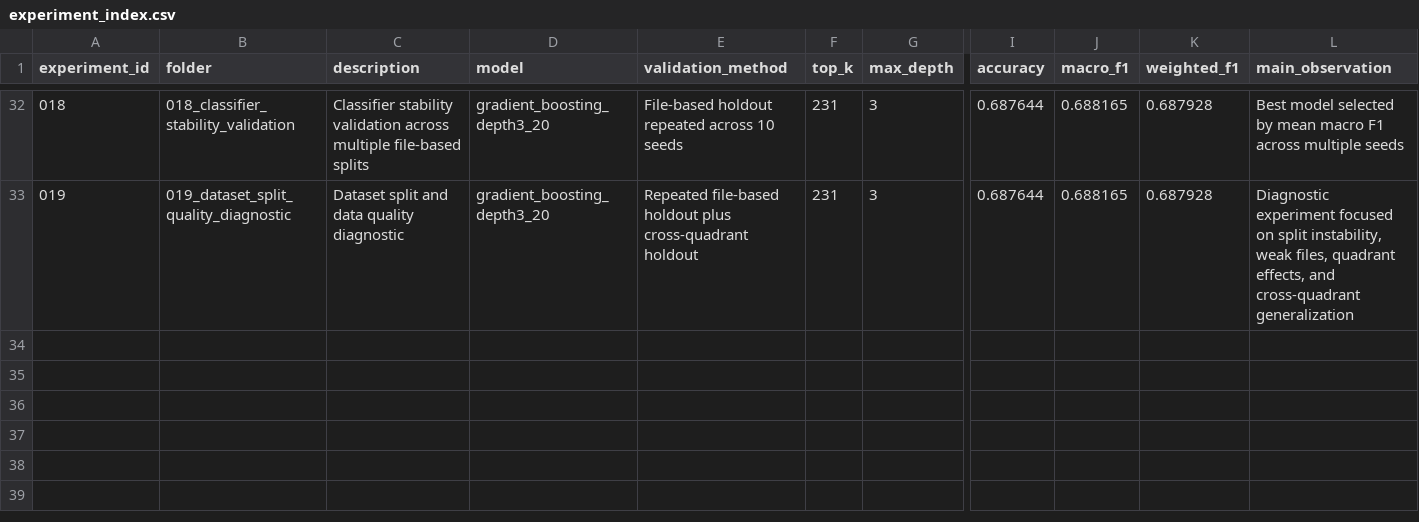
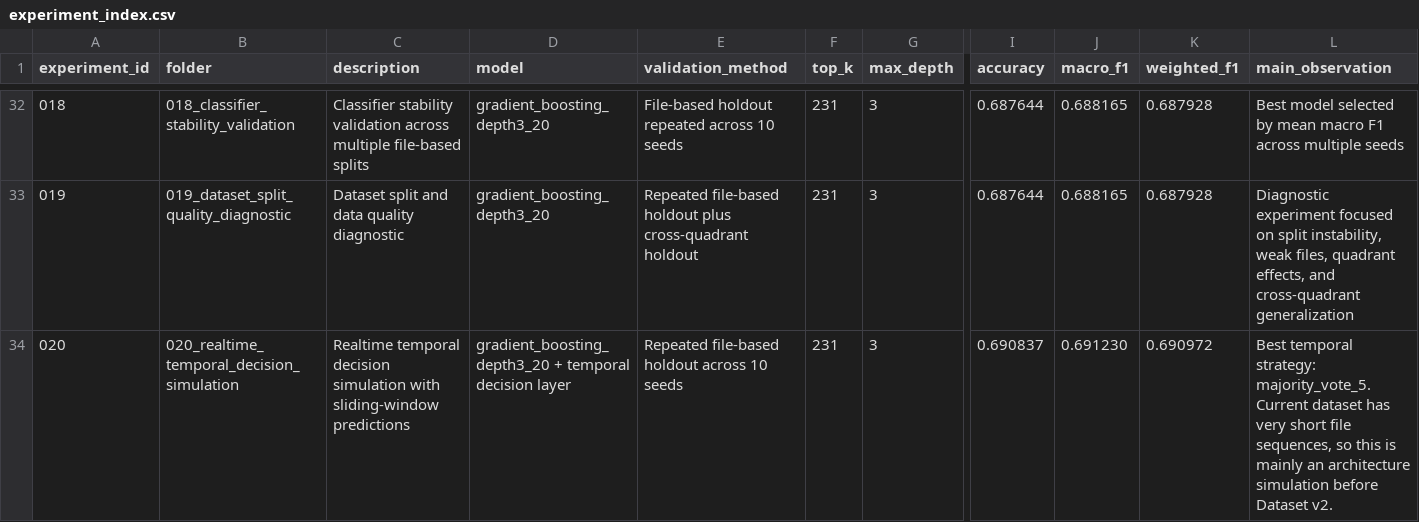
Before and after one commit to LucasBrazza/ESP32-S3_CSI_Wifi_Sensing, a CSV file: Tools/datasets/results/experiment_index.csv, drawn as a sheet; only a part is shown, gaps mark what is left out; rows hold the shown columns only; the diff names each change by its address in the sheet, - before the commit and + after, or states it on an @@ line.

Commit message:
experiment: simulate realtime temporal decision layer

```diff
--- a/Tools/datasets/results/experiment_index.csv
+++ b/Tools/datasets/results/experiment_index.csv
+row 34: 020 | 020_realtime_temporal_decision_simulation | Realtime temporal decision simulation with sliding-window predictions | gradient_boosting_depth3_20 + temporal decision layer | Repeated file-based holdout across 10 seeds | 231 | 3 | 0.690837 | 0.691230 | 0.690972 | Best temporal strategy: majority_vote_5. Current dataset has very short file sequences, so this is mainly an architecture simulation before Dataset v2.
```
Also changed, not shown: 6 other files.
